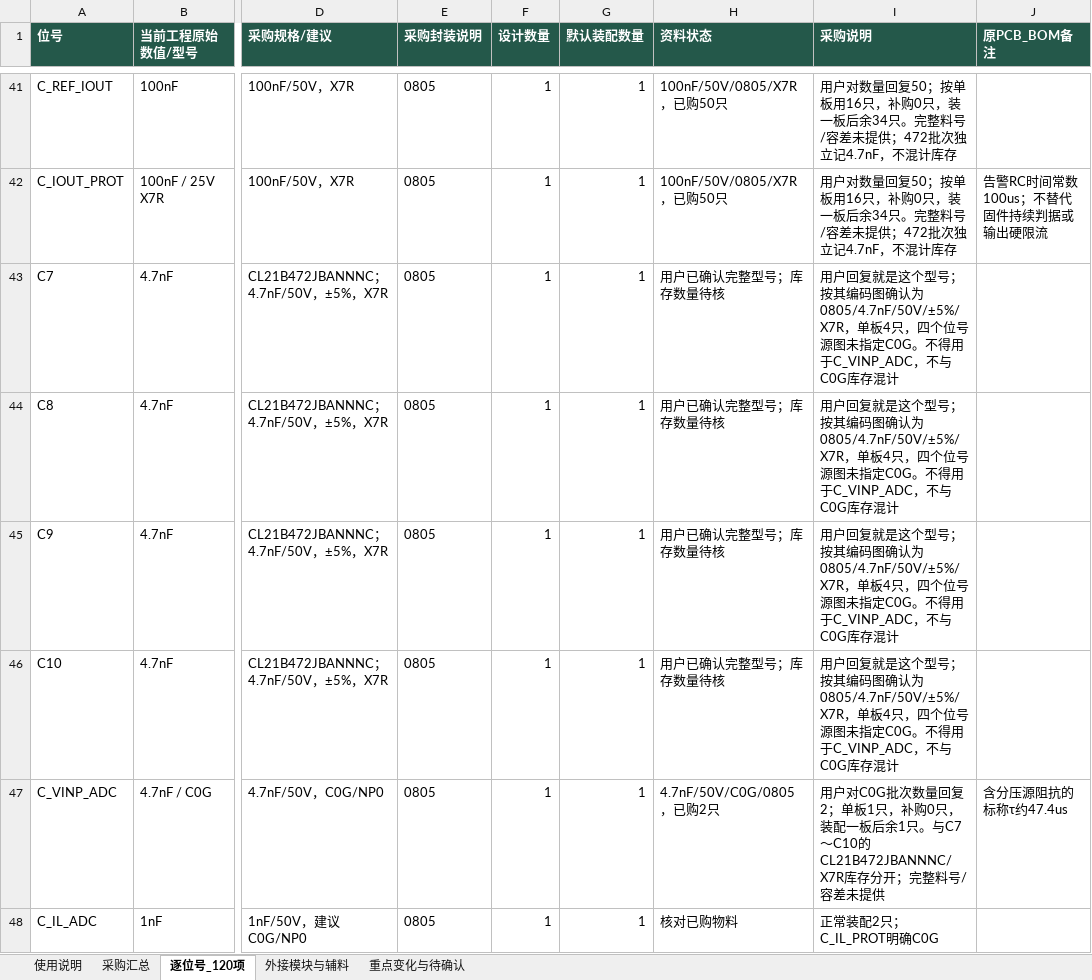
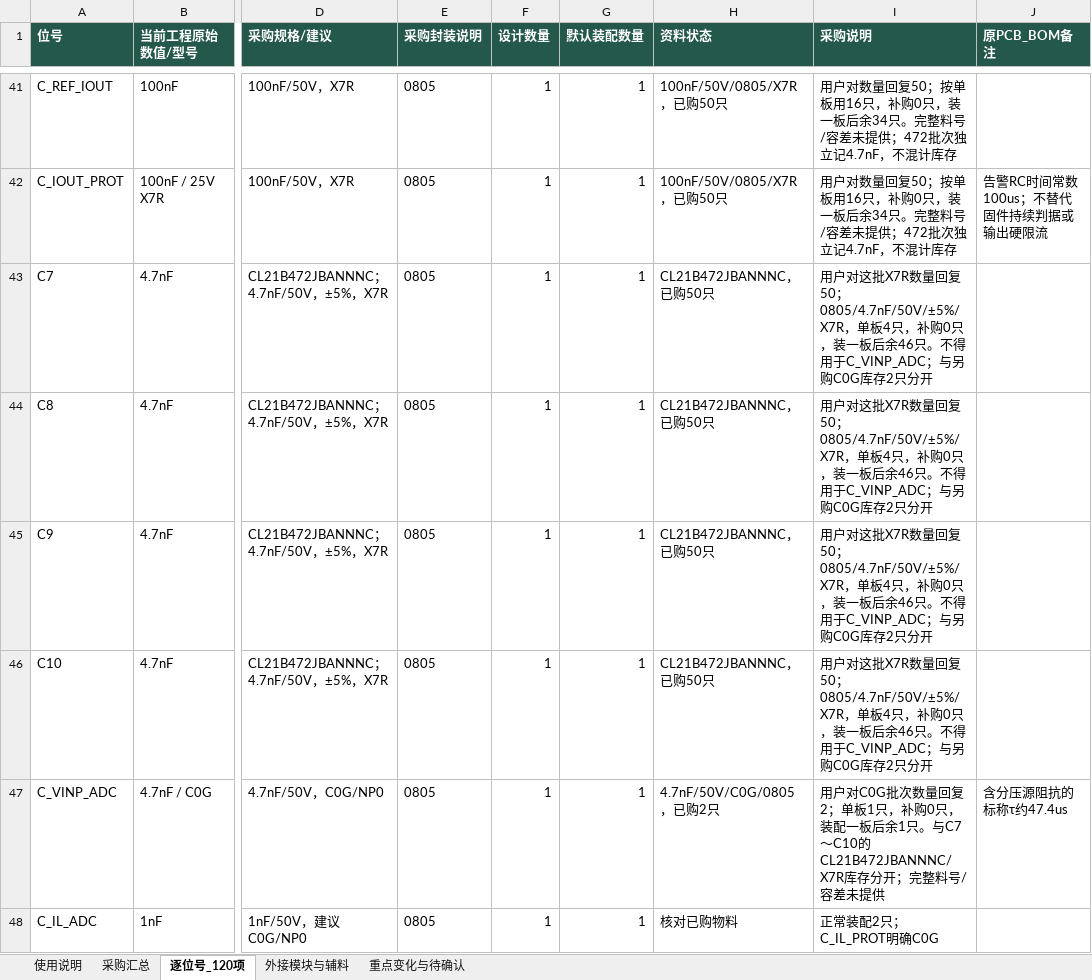
Before and after one commit to hfwj/-, an Excel workbook: projects/2026-electronics-contest/g-buck/rev-c2/downloads/GBUCK_RevC2_updated_BOM.xlsx, sheet 逐位号_120项, drawn as a sheet; only a part is shown, gaps mark what is left out; values as stored, in another font and other column widths than the file's, no borders; the diff names each change by its address in the sheet, - before the commit and + after, or states it on an @@ line.

```diff
--- a/projects/2026-electronics-contest/g-buck/rev-c2/downloads/GBUCK_RevC2_updated_BOM.xlsx (sheet 逐位号_120项)
+++ b/projects/2026-electronics-contest/g-buck/rev-c2/downloads/GBUCK_RevC2_updated_BOM.xlsx (sheet 逐位号_120项)
-H43:H46 (资料状态): 用户已确认完整型号；库存数量待核
+H43:H46 (资料状态): CL21B472JBANNNC，已购50只
-I43:I46 (采购说明): 用户回复就是这个型号；按其编码图确认为0805/4.7nF/50V/±5%/X7R，单板4只，四个位号源图未指定C0G。不得用于C_VINP_ADC，不与C0G库存混计
+I43:I46 (采购说明): 用户对这批X7R数量回复50；0805/4.7nF/50V/±5%/X7R，单板4只，补购0只，装一板后余46只。不得用于C_VINP_ADC；与另购C0G库存2只分开
```
Also changed, not shown: sheet 使用说明, sheet 采购汇总, sheet 重点变化与待确认, 18 other files.
